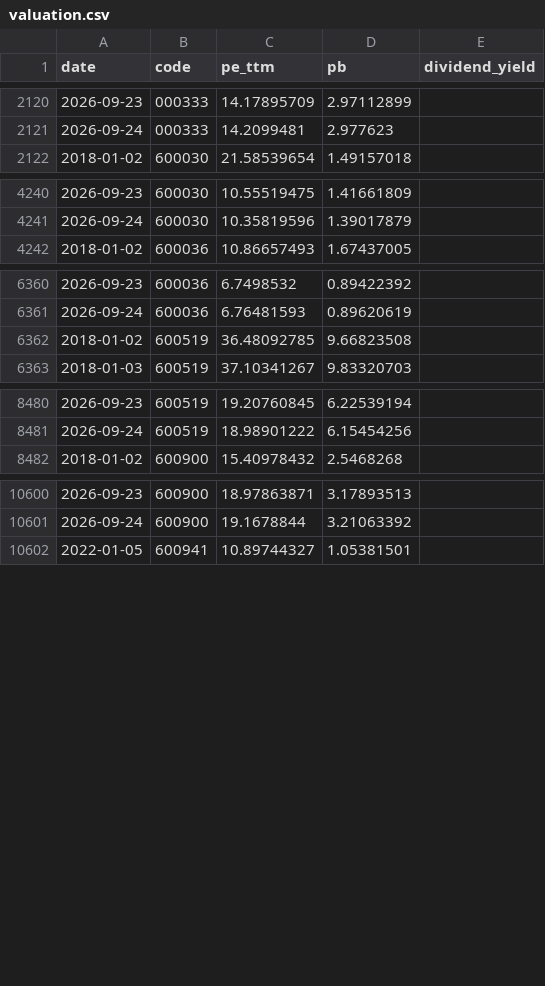
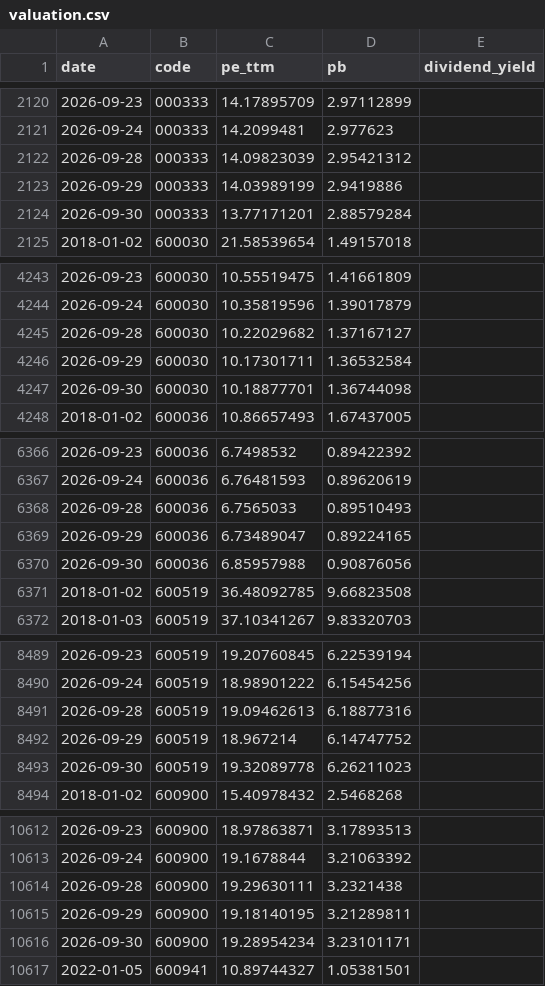
Before and after one commit to qsbkwlt-sketch/stock-monitor, a CSV file: valuation.csv, drawn as a sheet; only a part is shown, gaps mark what is left out; the diff covers the shown part only.

```diff
--- a/valuation.csv
+++ b/valuation.csv
@@ -2121,2 +2121,5 @@ date,code,pe_ttm,pb,dividend_yield
 2026-09-24,000333,14.2099481,2.977623,
+2026-09-28,000333,14.09823039,2.95421312,
+2026-09-29,000333,14.03989199,2.9419886,
+2026-09-30,000333,13.77171201,2.88579284,
 2018-01-02,600030,21.58539654,1.49157018,
@@ -4241,2 +4244,5 @@ date,code,pe_ttm,pb,dividend_yield
 2026-09-24,600030,10.35819596,1.39017879,
+2026-09-28,600030,10.22029682,1.37167127,
+2026-09-29,600030,10.17301711,1.36532584,
+2026-09-30,600030,10.18877701,1.36744098,
 2018-01-02,600036,10.86657493,1.67437005,
@@ -6361,2 +6367,5 @@ date,code,pe_ttm,pb,dividend_yield
 2026-09-24,600036,6.76481593,0.89620619,
+2026-09-28,600036,6.7565033,0.89510493,
+2026-09-29,600036,6.73489047,0.89224165,
+2026-09-30,600036,6.85957988,0.90876056,
 2018-01-02,600519,36.48092785,9.66823508,
@@ -8481,2 +8490,5 @@ date,code,pe_ttm,pb,dividend_yield
 2026-09-24,600519,18.98901222,6.15454256,
+2026-09-28,600519,19.09462613,6.18877316,
+2026-09-29,600519,18.967214,6.14747752,
+2026-09-30,600519,19.32089778,6.26211023,
 2018-01-02,600900,15.40978432,2.5468268,
@@ -10601,2 +10613,5 @@ date,code,pe_ttm,pb,dividend_yield
 2026-09-24,600900,19.1678844,3.21063392,
+2026-09-28,600900,19.29630111,3.2321438,
+2026-09-29,600900,19.18140195,3.21289811,
+2026-09-30,600900,19.28954234,3.23101171,
 2022-01-05,600941,10.89744327,1.05381501,
```
Also changed, not shown: 9 added rows elsewhere in this file, data_cache/akshare_value/ak_value_600030.csv, data_cache/akshare_value/ak_value_600519.csv, 6 other files.
